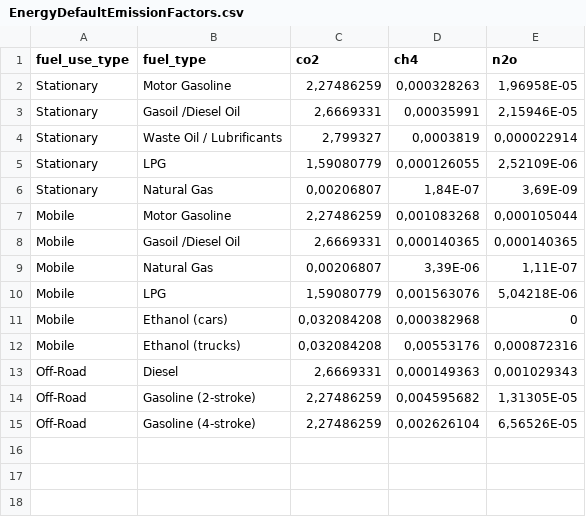
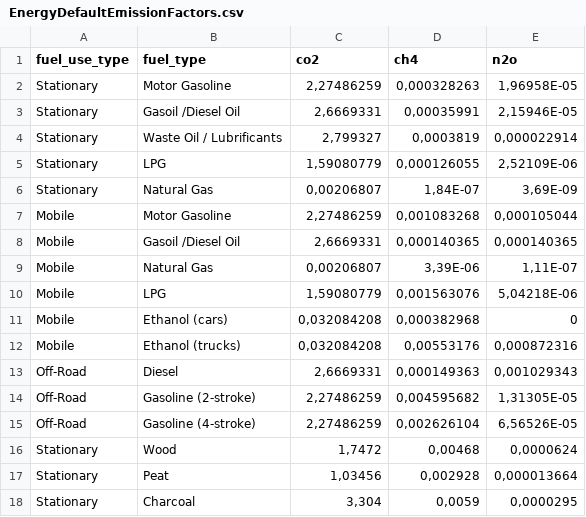
Before and after one commit to un-fao/exact-django-webapp, a CSV file: djangoexact/scripts/ipcc_data/EnergyDefaultEmissionFactors.csv, drawn as a sheet; the diff names each change by its address in the sheet, - before the commit and + after, or states it on an @@ line.

Commit message:
Add energy emission factor ipcc data for wood peat and charcoal

```diff
--- a/djangoexact/scripts/ipcc_data/EnergyDefaultEmissionFactors.csv
+++ b/djangoexact/scripts/ipcc_data/EnergyDefaultEmissionFactors.csv
+row 16: Stationary | Wood | 1,7472 | 0,00468 | 0,0000624
+row 17: Stationary | Peat | 1,03456 | 0,002928 | 0,000013664
+row 18: Stationary | Charcoal | 3,304 | 0,0059 | 0,0000295
```
